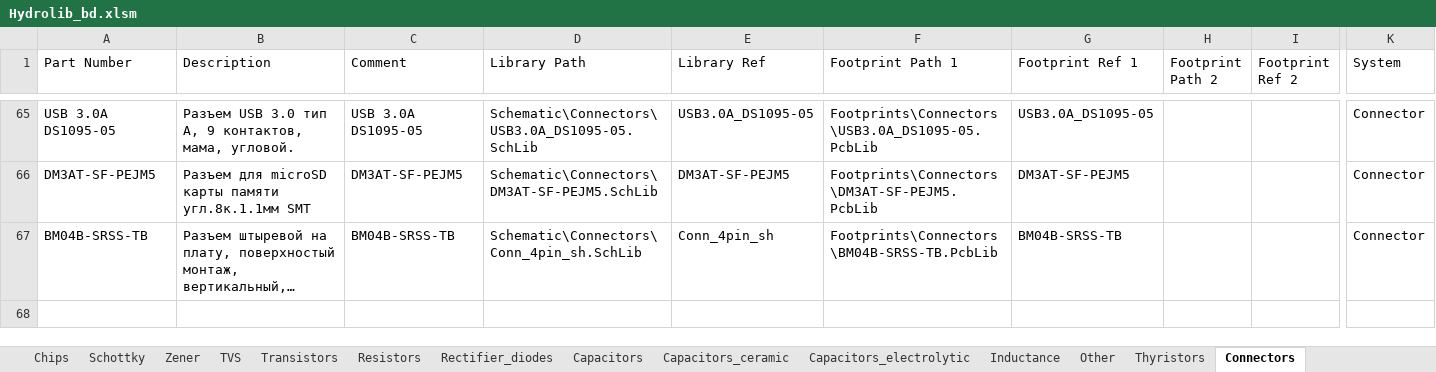
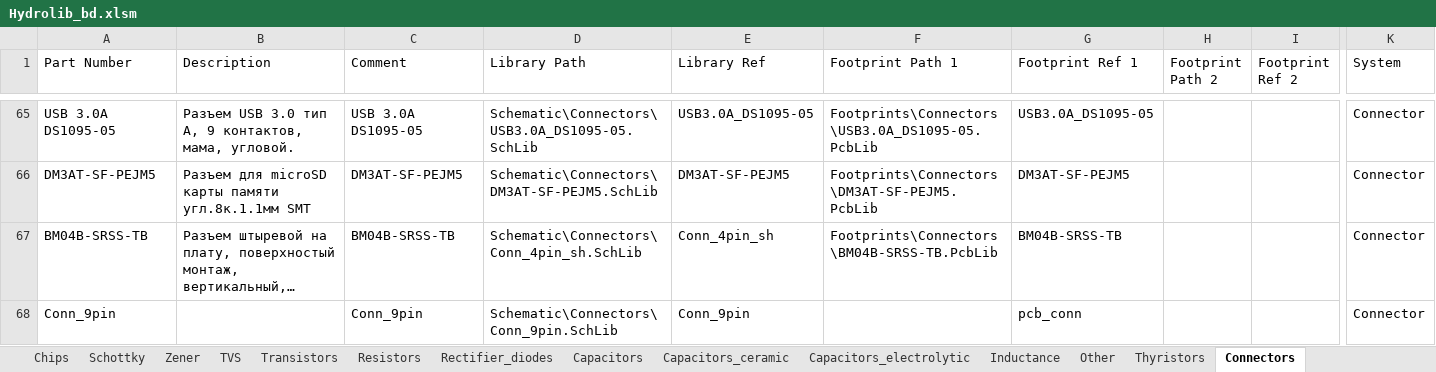
Before and after one commit to FedorPou/Hydrolib, an Excel workbook: Database/Hydrolib_bd.xlsm, sheet Connectors, drawn as a sheet; only a part is shown, gaps mark what is left out; long unchanged cells end in …; values as stored, in another font and other column widths than the file's, no borders; table styles not drawn; rows hold the shown columns only; the diff names each change by its address in the sheet, - before the commit and + after, or states it on an @@ line.

```diff
--- a/Database/Hydrolib_bd.xlsm (sheet Connectors)
+++ b/Database/Hydrolib_bd.xlsm (sheet Connectors)
+row 68: Conn_9pin |  | Conn_9pin | Schematic\Connectors\Conn_9pin.SchLib | Conn_9pin |  | pcb_conn |  |  | Connector
```
Also changed, not shown: sheet Chips, sheet TVS, sheet Other, 30 other files.
